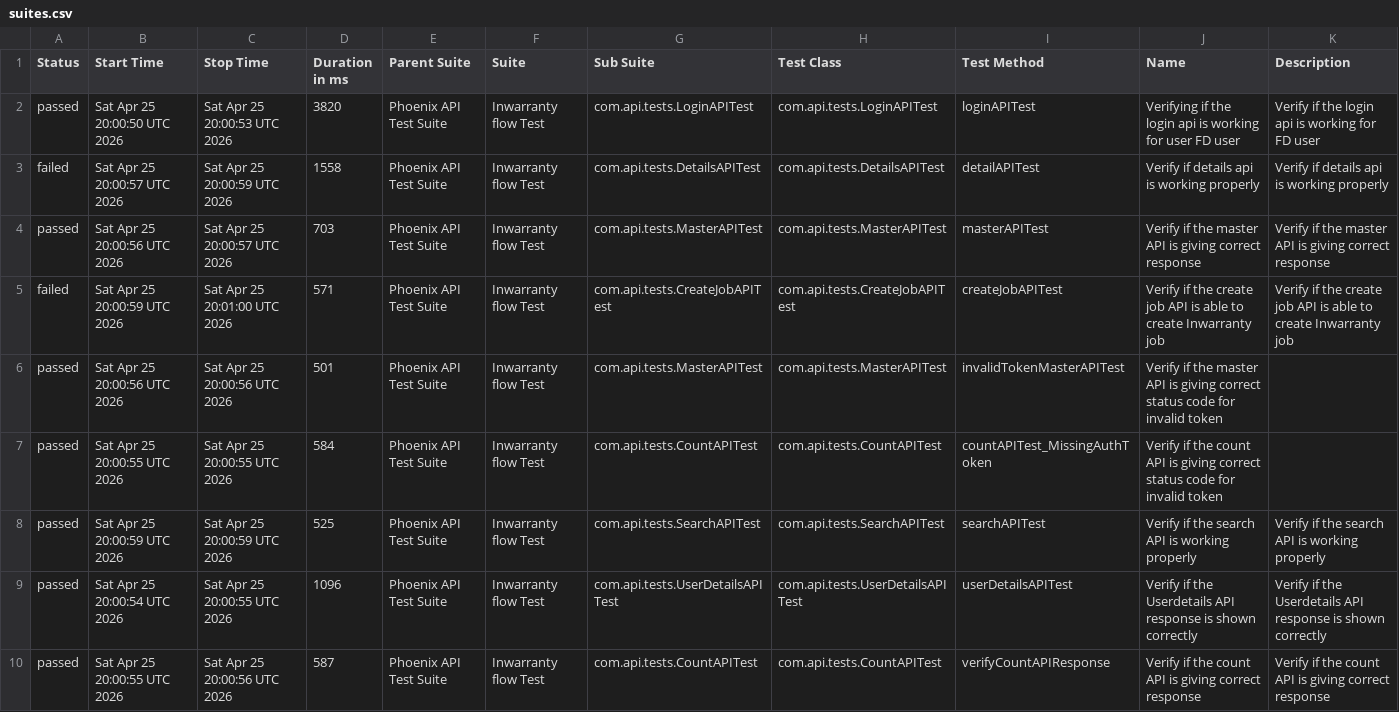
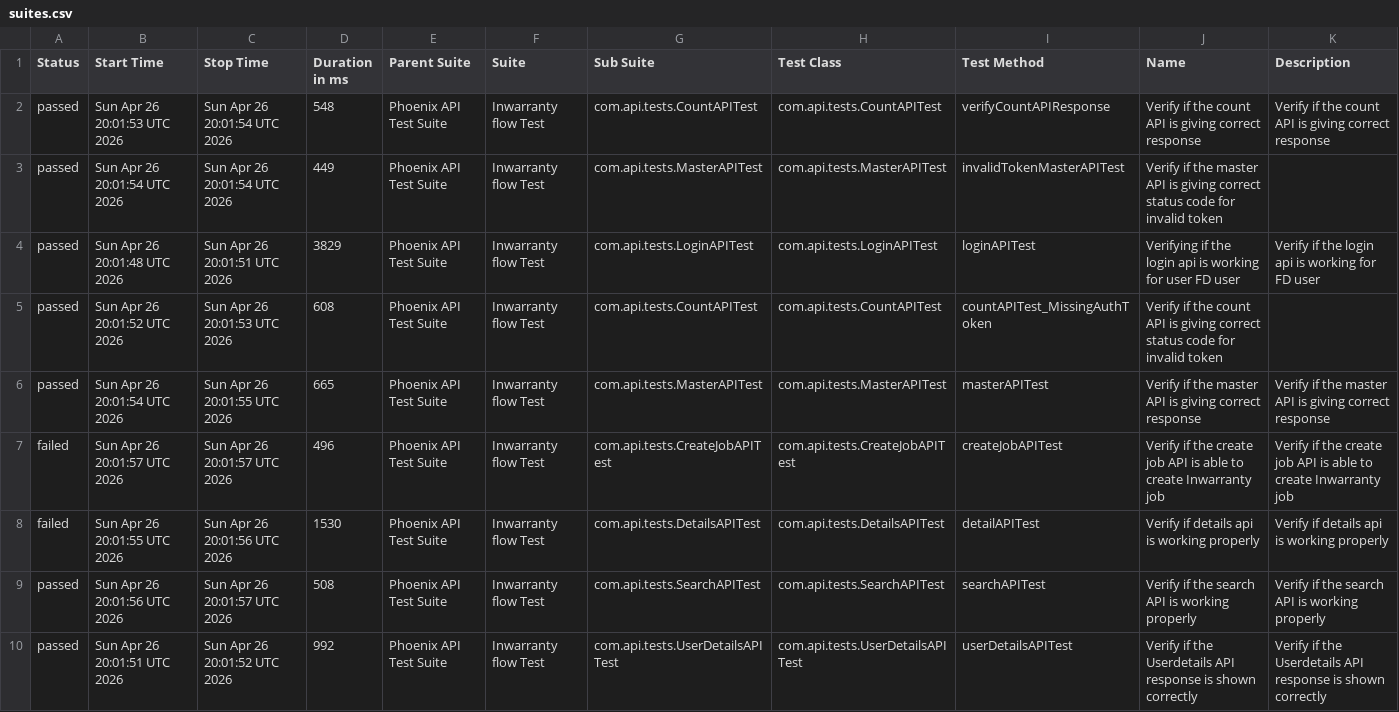
Before and after one commit to srinivaskinik/AutomationFramework-Phoenix-RestAssured, a CSV file: data/suites.csv, drawn as a sheet.

```diff
--- a/data/suites.csv
+++ b/data/suites.csv
@@ -1,10 +1,10 @@
 "Status","Start Time","Stop Time","Duration in ms","Parent Suite","Suite","Sub Suite","Test Class","Test Method","Name","Description"
-"passed","Sat Apr 25 20:00:50 UTC 2026","Sat Apr 25 20:00:53 UTC 2026","3820","Phoenix API Test Suite","Inwarranty flow Test","com.api.tests.LoginAPITest","com.api.tests.LoginAPITest","loginAPITest","Verifying if the login api is working for user FD user","Verify if the login api is working for FD user"
-"failed","Sat Apr 25 20:00:57 UTC 2026","Sat Apr 25 20:00:59 UTC 2026","1558","Phoenix API Test Suite","Inwarranty flow Test","com.api.tests.DetailsAPITest","com.api.tests.DetailsAPITest","detailAPITest","Verify if details api is working properly","Verify if details api is working properly"
-"passed","Sat Apr 25 20:00:56 UTC 2026","Sat Apr 25 20:00:57 UTC 2026","703","Phoenix API Test Suite","Inwarranty flow Test","com.api.tests.MasterAPITest","com.api.tests.MasterAPITest","masterAPITest","Verify if the master API is giving correct response","Verify if the master API is giving correct response"
-"failed","Sat Apr 25 20:00:59 UTC 2026","Sat Apr 25 20:01:00 UTC 2026","571","Phoenix API Test Suite","Inwarranty flow Test","com.api.tests.CreateJobAPITest","com.api.tests.CreateJobAPITest","createJobAPITest","Verify if the create job API is able to create Inwarranty job","Verify if the create job API is able to create Inwarranty job"
-"passed","Sat Apr 25 20:00:56 UTC 2026","Sat Apr 25 20:00:56 UTC 2026","501","Phoenix API Test Suite","Inwarranty flow Test","com.api.tests.MasterAPITest","com.api.tests.MasterAPITest","invalidTokenMasterAPITest","Verify if the master API is giving correct status code for invalid token",""
-"passed","Sat Apr 25 20:00:55 UTC 2026","Sat Apr 25 20:00:55 UTC 2026","584","Phoenix API Test Suite","Inwarranty flow Test","com.api.tests.CountAPITest","com.api.tests.CountAPITest","countAPITest_MissingAuthToken","Verify if the count API is giving correct status code for invalid token",""
-"passed","Sat Apr 25 20:00:59 UTC 2026","Sat Apr 25 20:00:59 UTC 2026","525","Phoenix API Test Suite","Inwarranty flow Test","com.api.tests.SearchAPITest","com.api.tests.SearchAPITest","searchAPITest","Verify if the search API is working properly","Verify if the search API is working properly"
-"passed","Sat Apr 25 20:00:54 UTC 2026","Sat Apr 25 20:00:55 UTC 2026","1096","Phoenix API Test Suite","Inwarranty flow Test","com.api.tests.UserDetailsAPITest","com.api.tests.UserDetailsAPITest","userDetailsAPITest","Verify if the Userdetails API response is shown correctly","Verify if the Userdetails API response is shown correctly"
-"passed","Sat Apr 25 20:00:55 UTC 2026","Sat Apr 25 20:00:56 UTC 2026","587","Phoenix API Test Suite","Inwarranty flow Test","com.api.tests.CountAPITest","com.api.tests.CountAPITest","verifyCountAPIResponse","Verify if the count API is giving correct response","Verify if the count API is giving correct response"
+"passed","Sun Apr 26 20:01:53 UTC 2026","Sun Apr 26 20:01:54 UTC 2026","548","Phoenix API Test Suite","Inwarranty flow Test","com.api.tests.CountAPITest","com.api.tests.CountAPITest","verifyCountAPIResponse","Verify if the count API is giving correct response","Verify if the count API is giving correct response"
+"passed","Sun Apr 26 20:01:54 UTC 2026","Sun Apr 26 20:01:54 UTC 2026","449","Phoenix API Test Suite","Inwarranty flow Test","com.api.tests.MasterAPITest","com.api.tests.MasterAPITest","invalidTokenMasterAPITest","Verify if the master API is giving correct status code for invalid token",""
+"passed","Sun Apr 26 20:01:48 UTC 2026","Sun Apr 26 20:01:51 UTC 2026","3829","Phoenix API Test Suite","Inwarranty flow Test","com.api.tests.LoginAPITest","com.api.tests.LoginAPITest","loginAPITest","Verifying if the login api is working for user FD user","Verify if the login api is working for FD user"
+"passed","Sun Apr 26 20:01:52 UTC 2026","Sun Apr 26 20:01:53 UTC 2026","608","Phoenix API Test Suite","Inwarranty flow Test","com.api.tests.CountAPITest","com.api.tests.CountAPITest","countAPITest_MissingAuthToken","Verify if the count API is giving correct status code for invalid token",""
+"passed","Sun Apr 26 20:01:54 UTC 2026","Sun Apr 26 20:01:55 UTC 2026","665","Phoenix API Test Suite","Inwarranty flow Test","com.api.tests.MasterAPITest","com.api.tests.MasterAPITest","masterAPITest","Verify if the master API is giving correct response","Verify if the master API is giving correct response"
+"failed","Sun Apr 26 20:01:57 UTC 2026","Sun Apr 26 20:01:57 UTC 2026","496","Phoenix API Test Suite","Inwarranty flow Test","com.api.tests.CreateJobAPITest","com.api.tests.CreateJobAPITest","createJobAPITest","Verify if the create job API is able to create Inwarranty job","Verify if the create job API is able to create Inwarranty job"
+"failed","Sun Apr 26 20:01:55 UTC 2026","Sun Apr 26 20:01:56 UTC 2026","1530","Phoenix API Test Suite","Inwarranty flow Test","com.api.tests.DetailsAPITest","com.api.tests.DetailsAPITest","detailAPITest","Verify if details api is working properly","Verify if details api is working properly"
+"passed","Sun Apr 26 20:01:56 UTC 2026","Sun Apr 26 20:01:57 UTC 2026","508","Phoenix API Test Suite","Inwarranty flow Test","com.api.tests.SearchAPITest","com.api.tests.SearchAPITest","searchAPITest","Verify if the search API is working properly","Verify if the search API is working properly"
+"passed","Sun Apr 26 20:01:51 UTC 2026","Sun Apr 26 20:01:52 UTC 2026","992","Phoenix API Test Suite","Inwarranty flow Test","com.api.tests.UserDetailsAPITest","com.api.tests.UserDetailsAPITest","userDetailsAPITest","Verify if the Userdetails API response is shown correctly","Verify if the Userdetails API response is shown correctly"
```
Also changed, not shown: data/behaviors.csv, 56 other files.
